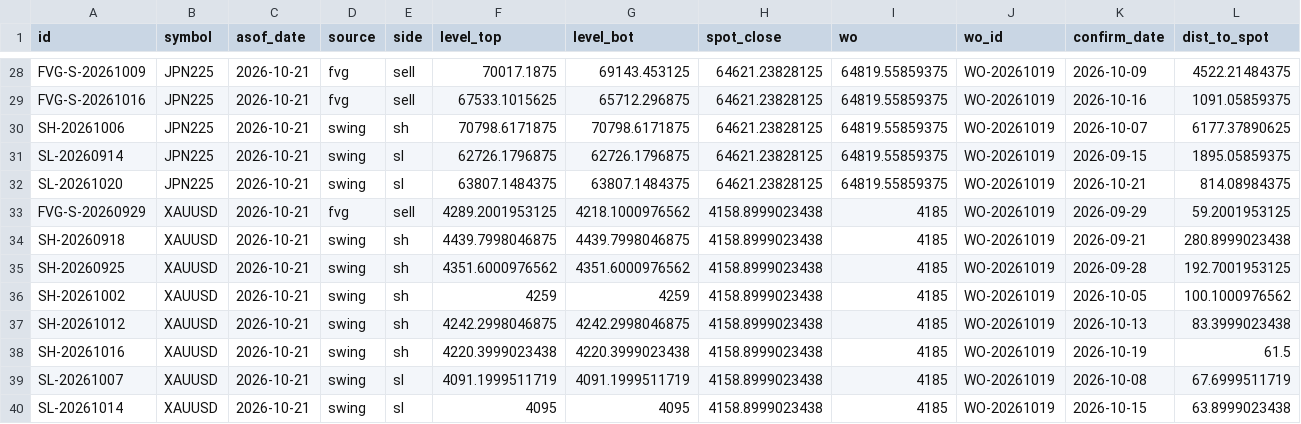
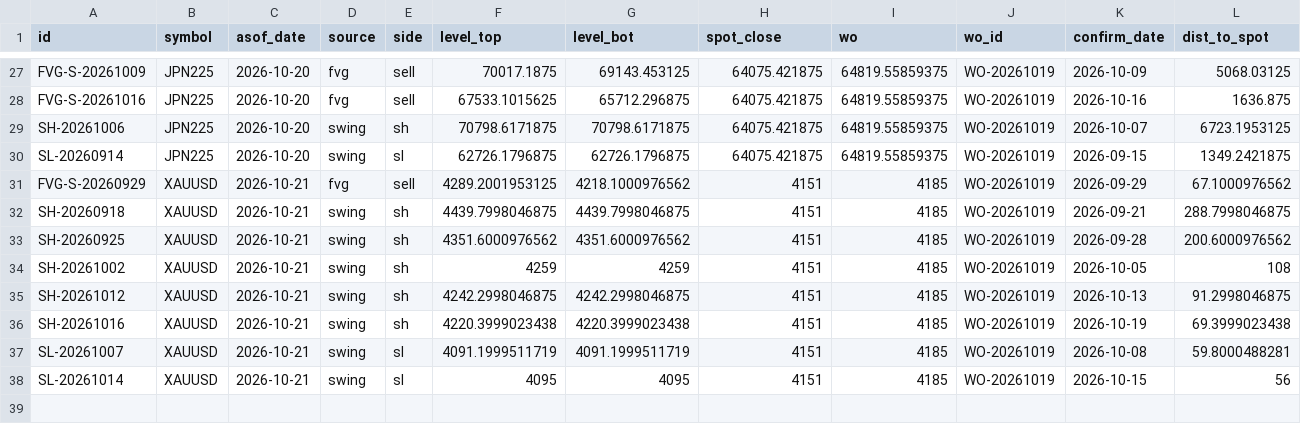
Before and after one commit to keenewong-ai/xauusd-bounce-live, a CSV file: data_levels.csv, drawn as a sheet; only a part is shown, gaps mark what is left out; removed rows and columns are numbered as before the commit, all else as after; the diff covers the shown part only; the diff names each change by its address in the sheet, - before the commit and + after, or states it on an @@ line.

```diff
--- a/data_levels.csv
+++ b/data_levels.csv
-C27:C30 (asof_date): 2026-10-21
+C27:C30 (asof_date): 2026-10-20
-H27:H30 (spot_close): 64621.23828125
+H27:H30 (spot_close): 64075.421875
-L27 (dist_to_spot): 4522.21484375
+L27 (dist_to_spot): 5068.03125
-L28 (dist_to_spot): 1091.05859375
+L28 (dist_to_spot): 1636.875
-L29 (dist_to_spot): 6177.37890625
+L29 (dist_to_spot): 6723.1953125
-L30 (dist_to_spot): 1895.05859375
+L30 (dist_to_spot): 1349.2421875
-row 32: SL-20261020 | JPN225 | 2026-10-21 | swing | sl | 63807.1484375 | 63807.1484375 | 64621.23828125 | 64819.55859375 | WO-20261019 | 2026-10-21 | 814.08984375
-H31:H38 (spot_close): 4158.8999023438
+H31:H38 (spot_close): 4151
-L31 (dist_to_spot): 59.2001953125
+L31 (dist_to_spot): 67.1000976562
-L32 (dist_to_spot): 280.8999023438
+L32 (dist_to_spot): 288.7998046875
-L33 (dist_to_spot): 192.7001953125
+L33 (dist_to_spot): 200.6000976562
-L34 (dist_to_spot): 100.1000976562
+L34 (dist_to_spot): 108
-L35 (dist_to_spot): 83.3999023438
+L35 (dist_to_spot): 91.2998046875
-L36 (dist_to_spot): 61.5
+L36 (dist_to_spot): 69.3999023438
-L37 (dist_to_spot): 67.6999511719
+L37 (dist_to_spot): 59.8000488281
-L38 (dist_to_spot): 63.8999023438
+L38 (dist_to_spot): 56
```
Also changed, not shown: 1 added row, 2 removed rows and 54 edited cells elsewhere in this file, data_hist.csv, 2 other files.
